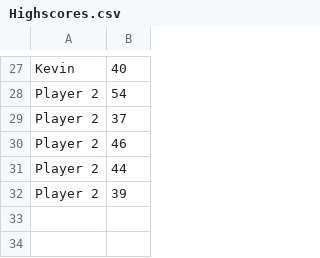
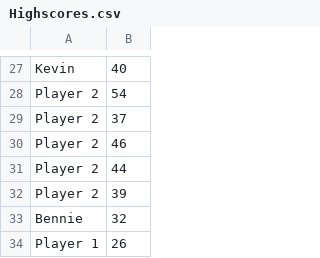
Before and after one commit to CasDecelle/AI, a CSV file: Othello/Resources/Highscores.csv, drawn as a sheet; only a part is shown, gaps mark what is left out.

```diff
--- a/Othello/Resources/Highscores.csv
+++ b/Othello/Resources/Highscores.csv
@@ -32 +32,3 @@ Player 2;44
 Player 2;39
+Bennie;32
+Player 1;26
```
Also changed, not shown: 2 other files.
